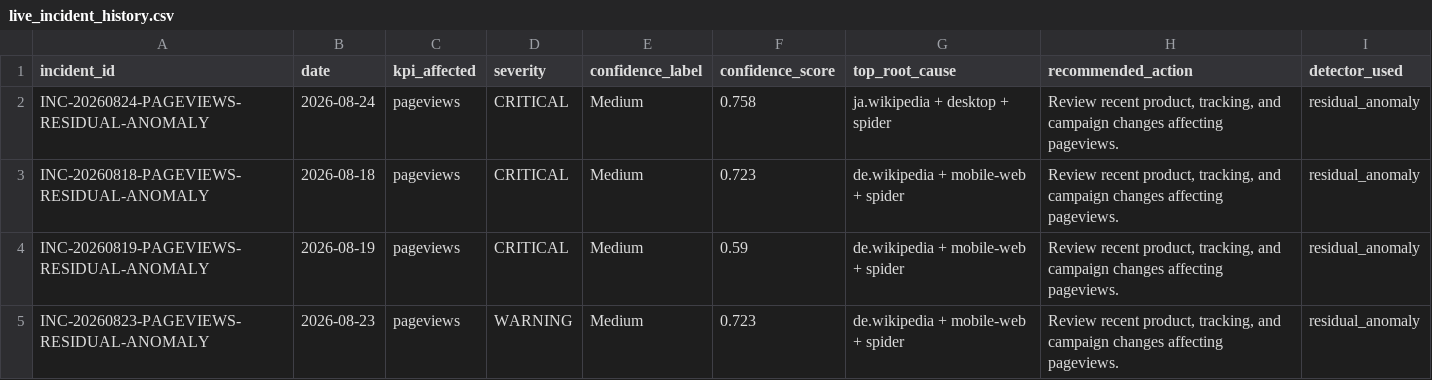
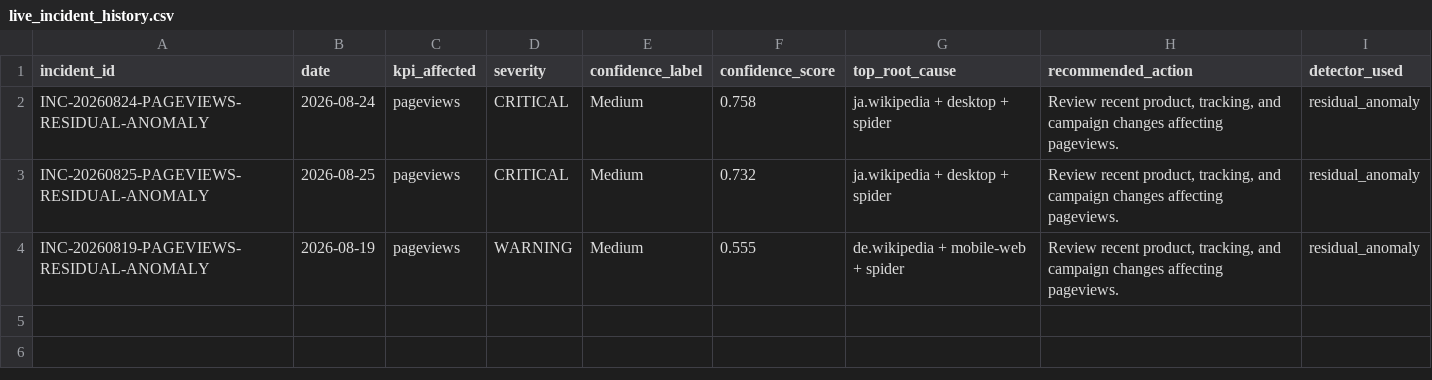
Before and after one commit to Kartz82/kpi-anomaly-diagnostics, a CSV file: data/live/reports/live_incident_history.csv, drawn as a sheet.

```diff
--- a/data/live/reports/live_incident_history.csv
+++ b/data/live/reports/live_incident_history.csv
@@ -2,4 +2,3 @@ incident_id,date,kpi_affected,severity,confidence_label,confidence_score,top_roo
 INC-20260824-PAGEVIEWS-RESIDUAL-ANOMALY,2026-08-24,pageviews,CRITICAL,Medium,0.758,ja.wikipedia + desktop + spider,"Review recent product, tracking, and campaign changes affecting pageviews.",residual_anomaly
-INC-20260818-PAGEVIEWS-RESIDUAL-ANOMALY,2026-08-18,pageviews,CRITICAL,Medium,0.723,de.wikipedia + mobile-web + spider,"Review recent product, tracking, and campaign changes affecting pageviews.",residual_anomaly
-INC-20260819-PAGEVIEWS-RESIDUAL-ANOMALY,2026-08-19,pageviews,CRITICAL,Medium,0.59,de.wikipedia + mobile-web + spider,"Review recent product, tracking, and campaign changes affecting pageviews.",residual_anomaly
-INC-20260823-PAGEVIEWS-RESIDUAL-ANOMALY,2026-08-23,pageviews,WARNING,Medium,0.723,de.wikipedia + mobile-web + spider,"Review recent product, tracking, and campaign changes affecting pageviews.",residual_anomaly
+INC-20260825-PAGEVIEWS-RESIDUAL-ANOMALY,2026-08-25,pageviews,CRITICAL,Medium,0.732,ja.wikipedia + desktop + spider,"Review recent product, tracking, and campaign changes affecting pageviews.",residual_anomaly
+INC-20260819-PAGEVIEWS-RESIDUAL-ANOMALY,2026-08-19,pageviews,WARNING,Medium,0.555,de.wikipedia + mobile-web + spider,"Review recent product, tracking, and campaign changes affecting pageviews.",residual_anomaly
```
Also changed, not shown: data/live/reports/live_top_root_causes.csv, 6 other files.
